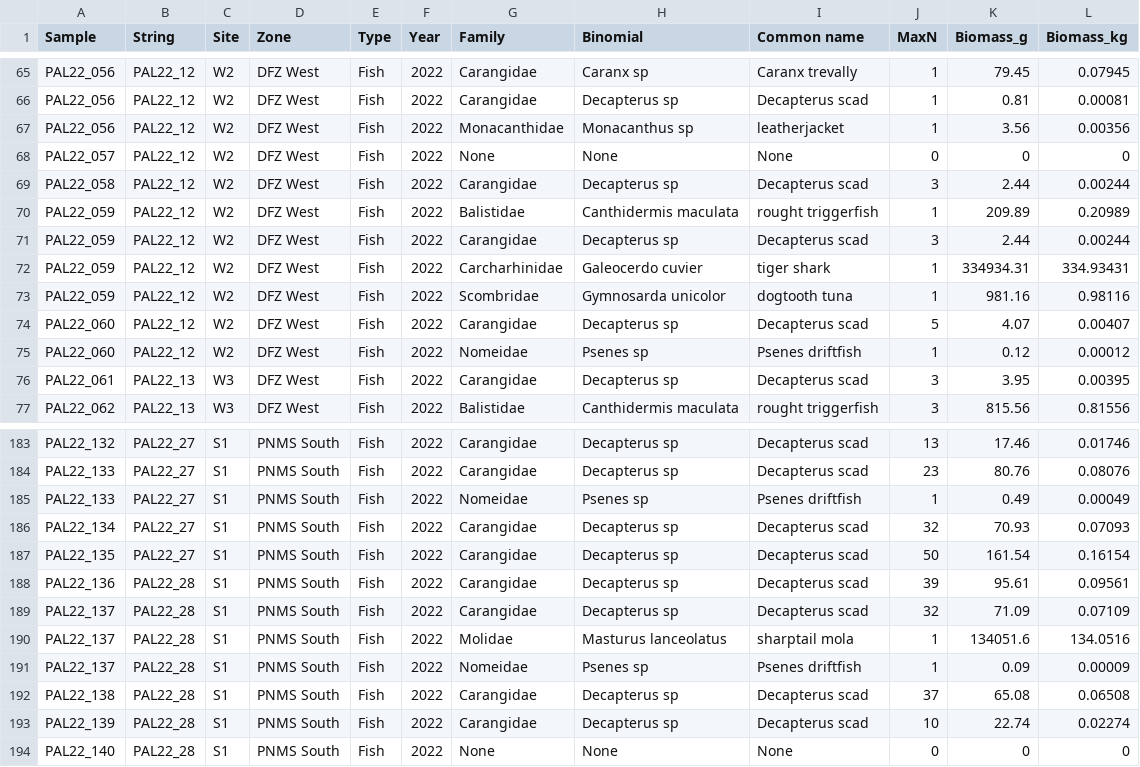
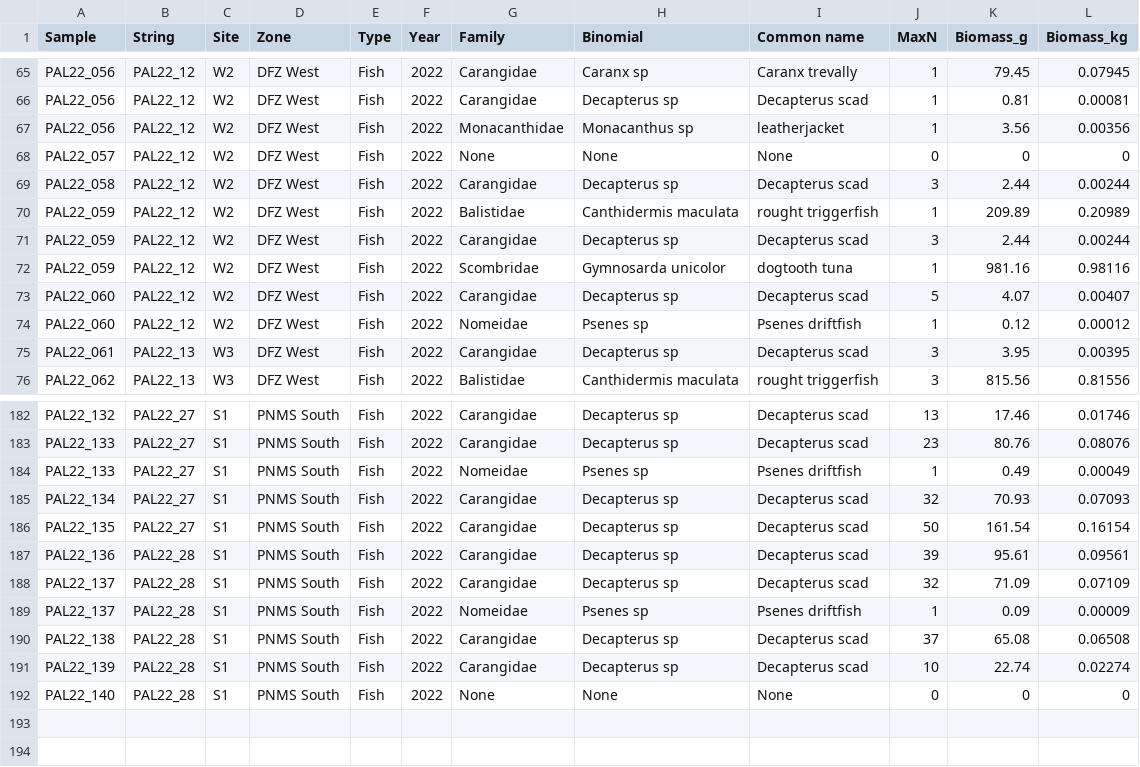
Before and after one commit to Louw-C/PNMS_BRUV_22, a CSV file: Data/Publication /PNMS_BRUV_2022_ouliers removed.csv, drawn as a sheet; only a part is shown, gaps mark what is left out.

Commit message:
BRUV data with outliers removed: Tiger shark Mola mola

```diff
--- a/Data/Publication /PNMS_BRUV_2022_ouliers removed.csv
+++ b/Data/Publication /PNMS_BRUV_2022_ouliers removed.csv
@@ -71,3 +71,2 @@ PAL22_059,PAL22_12,W2,DFZ West,Fish,2022,Balistidae,Canthidermis maculata,rought
 PAL22_059,PAL22_12,W2,DFZ West,Fish,2022,Carangidae,Decapterus sp,Decapterus scad,3,2.44,0.00244
-PAL22_059,PAL22_12,W2,DFZ West,Fish,2022,Carcharhinidae,Galeocerdo cuvier,tiger shark,1,334934.31,334.93431
 PAL22_059,PAL22_12,W2,DFZ West,Fish,2022,Scombridae,Gymnosarda unicolor,dogtooth tuna,1,981.16,0.98116
@@ -189,3 +188,2 @@ PAL22_136,PAL22_28,S1,PNMS South,Fish,2022,Carangidae,Decapterus sp,Decapterus s
 PAL22_137,PAL22_28,S1,PNMS South,Fish,2022,Carangidae,Decapterus sp,Decapterus scad,32,71.09,0.07109
-PAL22_137,PAL22_28,S1,PNMS South,Fish,2022,Molidae,Masturus lanceolatus,sharptail mola,1,134051.6,134.0516
 PAL22_137,PAL22_28,S1,PNMS South,Fish,2022,Nomeidae,Psenes sp,Psenes driftfish,1,0.09,0.00009
```
